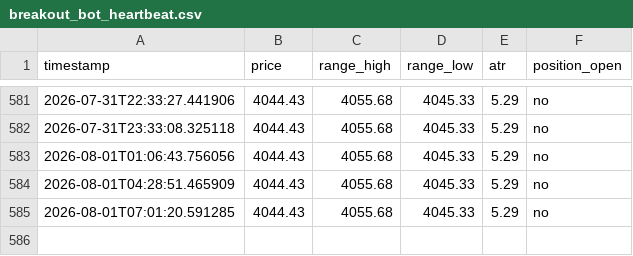
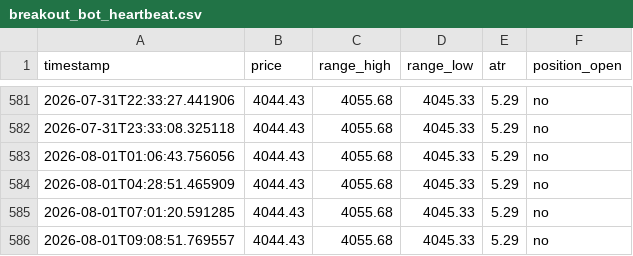
Before and after one commit to d34thm4tch/somethinggold2, a CSV file: breakout_bot_heartbeat.csv, drawn as a sheet; only a part is shown, gaps mark what is left out; the diff names each change by its address in the sheet, - before the commit and + after, or states it on an @@ line.

Commit message:
Update breakout bot logs [skip ci]

```diff
--- a/breakout_bot_heartbeat.csv
+++ b/breakout_bot_heartbeat.csv
+row 586: 2026-08-01T09:08:51.769557 | 4044.43 | 4055.68 | 4045.33 | 5.29 | no
```
